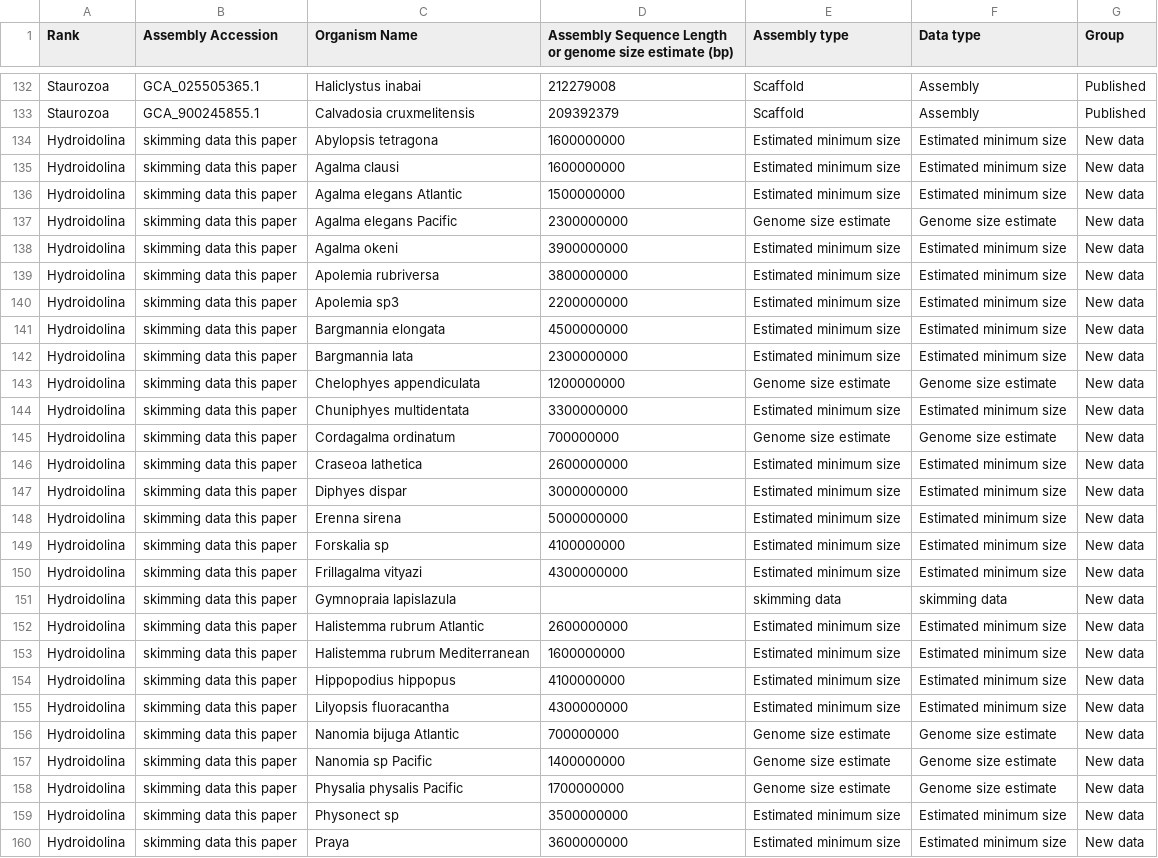
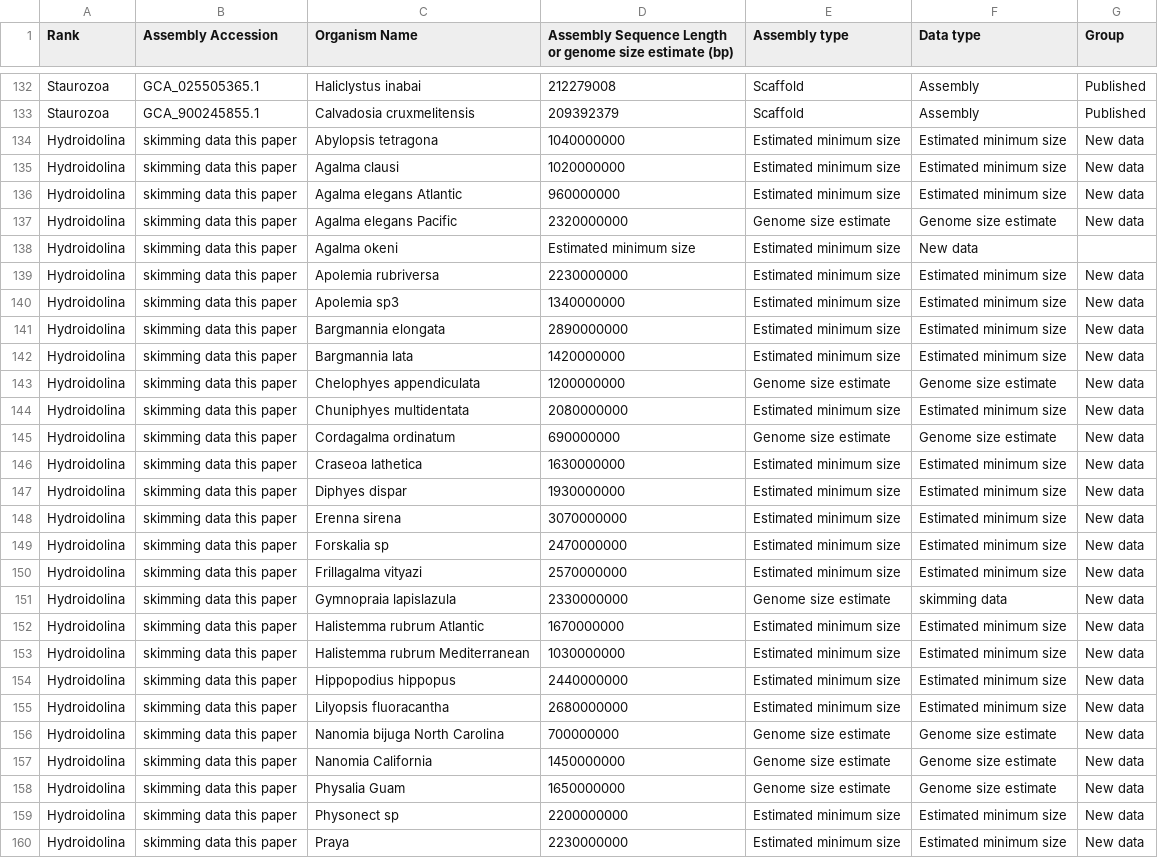
Before and after one commit to dunnlab/siph_skimming, a CSV file: analyses_cnidaria/genome_size.csv, drawn as a sheet; only a part is shown, gaps mark what is left out; the diff covers the shown part only; the diff names each change by its address in the sheet, - before the commit and + after, or states it on an @@ line.

Commit message:
Update genome_size.csv

```diff
--- a/analyses_cnidaria/genome_size.csv
+++ b/analyses_cnidaria/genome_size.csv
-D134: 1600000000
+D134: 1040000000
-D135: 1600000000
+D135: 1020000000
-D136: 1500000000
+D136: 960000000
-D137: 2300000000
+D137: 2320000000
-D138: 3900000000
+D138: Estimated minimum size
-F138 (Data type): Estimated minimum size
+F138 (Data type): New data
-G138 (Group): New data
+G138 (Group): (empty)
-D139: 3800000000
+D139: 2230000000
-D140: 2200000000
+D140: 1340000000
-D141: 4500000000
+D141: 2890000000
-D142: 2300000000
+D142: 1420000000
-D144: 3300000000
+D144: 2080000000
-D145: 700000000
+D145: 690000000
-D146: 2600000000
+D146: 1630000000
-D147: 3000000000
+D147: 1930000000
-D148: 5000000000
+D148: 3070000000
-D149: 4100000000
+D149: 2470000000
-D150: 4300000000
+D150: 2570000000
-D151: (empty)
+D151: 2330000000
-E151 (Assembly type): skimming data
+E151 (Assembly type): Genome size estimate
-D152: 2600000000
+D152: 1670000000
-D153: 1600000000
+D153: 1030000000
-D154: 4100000000
+D154: 2440000000
-D155: 4300000000
+D155: 2680000000
-C156 (Organism Name): Nanomia bijuga Atlantic
+C156 (Organism Name): Nanomia bijuga North Carolina
-C157 (Organism Name): Nanomia sp Pacific
+C157 (Organism Name): Nanomia California
-D157: 1400000000
+D157: 1450000000
-C158 (Organism Name): Physalia physalis Pacific
+C158 (Organism Name): Physalia Guam
-D158: 1700000000
+D158: 1650000000
-D159: 3500000000
+D159: 2200000000
-D160: 3600000000
+D160: 2230000000
```
Also changed, not shown: 13 edited cells elsewhere in this file.
